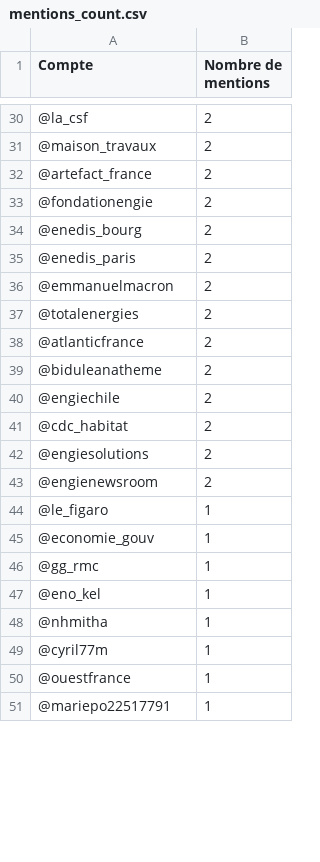
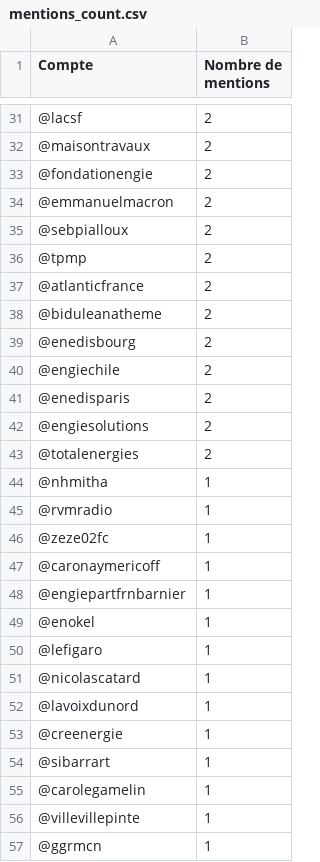
Before and after one commit to Hotweels94/Challenge-48h_engie, a CSV file: result_csv/mentions_count.csv, drawn as a sheet; only a part is shown, gaps mark what is left out; the shorter side is filled out with more unchanged rows; the diff covers the shown part only.

```diff
--- a/result_csv/mentions_count.csv
+++ b/result_csv/mentions_count.csv
@@ -30,19 +31,27 @@ Compte;Nombre de mentions
-@la_csf;2
-@maison_travaux;2
-@artefact_france;2
+@lacsf;2
+@maisontravaux;2
 @fondationengie;2
-@enedis_bourg;2
-@enedis_paris;2
 @emmanuelmacron;2
-@totalenergies;2
+@sebpialloux;2
+@tpmp;2
 @atlanticfrance;2
 @biduleanatheme;2
+@enedisbourg;2
 @engiechile;2
-@cdc_habitat;2
+@enedisparis;2
 @engiesolutions;2
-@engienewsroom;2
-@le_figaro;1
-@economie_gouv;1
-@gg_rmc;1
-@eno_kel;1
+@totalenergies;2
 @nhmitha;1
+@rvmradio;1
+@zeze02fc;1
+@caronaymericoff;1
+@engiepartfrnbarnier;1
+@enokel;1
+@lefigaro;1
+@nicolascatard;1
+@lavoixdunord;1
+@creenergie;1
+@sibarrart;1
+@carolegamelin;1
+@villevillepinte;1
+@ggrmcn;1
```
Also changed, not shown: 22 added rows, 11 removed rows, 22 moved rows and 21 edited cells elsewhere in this file, result_csv/tweets_per_day_keywords.csv, result_csv/tweets_per_month_keywords.csv, 6 other files.
